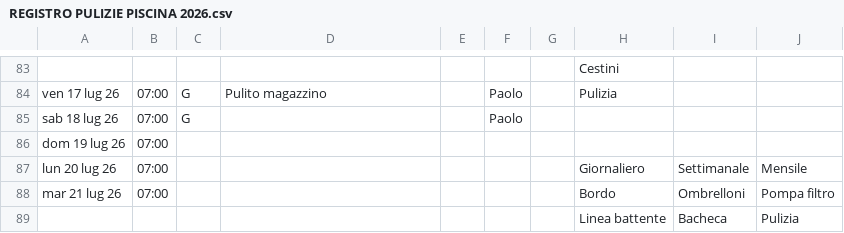
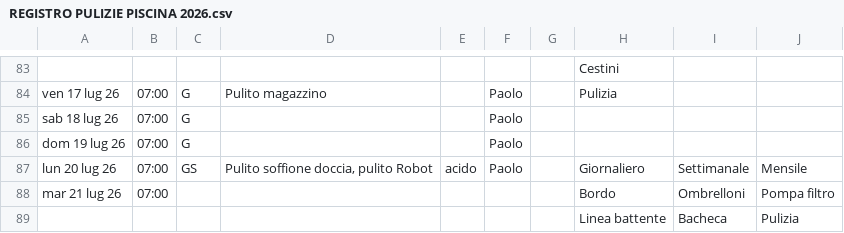
Before and after one commit to paolodelbalio/registrileanfore, a CSV file: REGISTRO PULIZIE PISCINA 2026.csv, drawn as a sheet; only a part is shown, gaps mark what is left out.

Commit message:
Aggiornamento automatico: REGISTRO PULIZIE PISCINA 2026.csv

```diff
--- a/REGISTRO PULIZIE PISCINA 2026.csv
+++ b/REGISTRO PULIZIE PISCINA 2026.csv
@@ -85,4 +85,4 @@ ven 17 lug 26,07:00,G,Pulito magazzino ,,Paolo,,Pulizia,,
 sab 18 lug 26,07:00,G,,,Paolo,,,,
-dom 19 lug 26,07:00,,,,,,,,
-lun 20 lug 26,07:00,,,,,,Giornaliero,Settimanale,Mensile
+dom 19 lug 26,07:00,G,,,Paolo,,,,
+lun 20 lug 26,07:00,GS,"Pulito soffione doccia, pulito Robot",acido,Paolo,,Giornaliero,Settimanale,Mensile
 mar 21 lug 26,07:00,,,,,,Bordo,Ombrelloni,Pompa filtro
```
